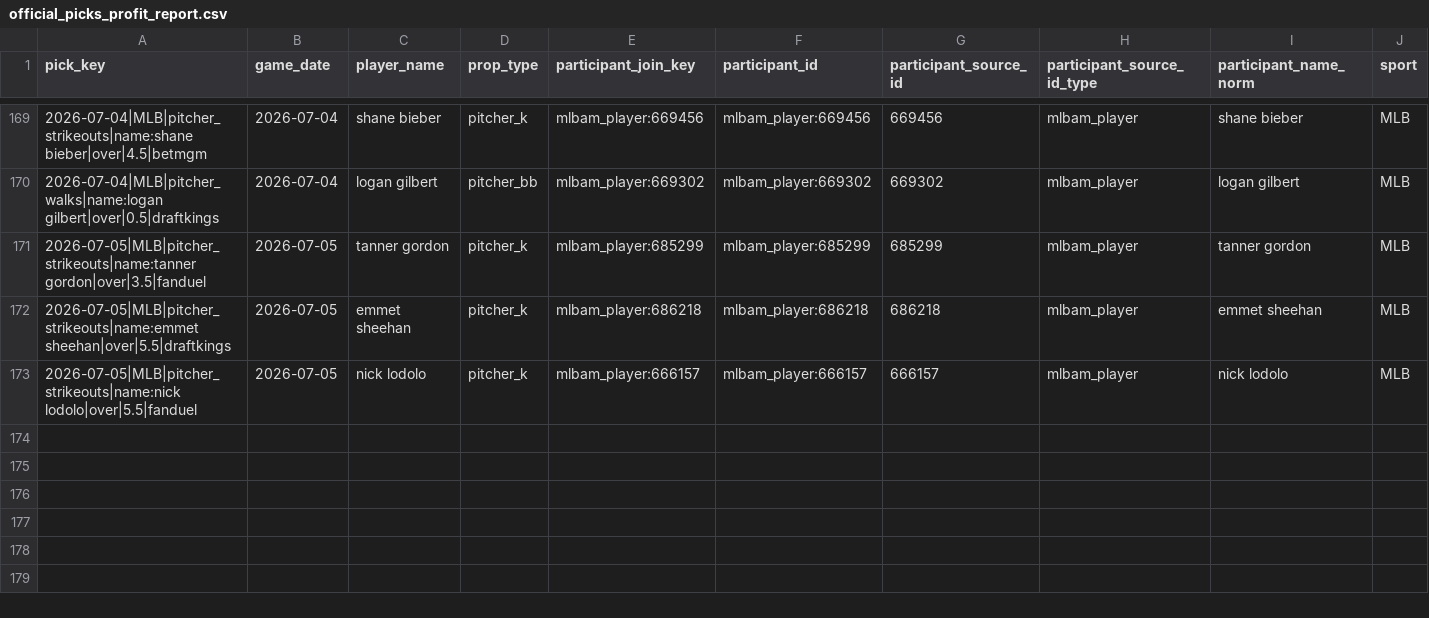
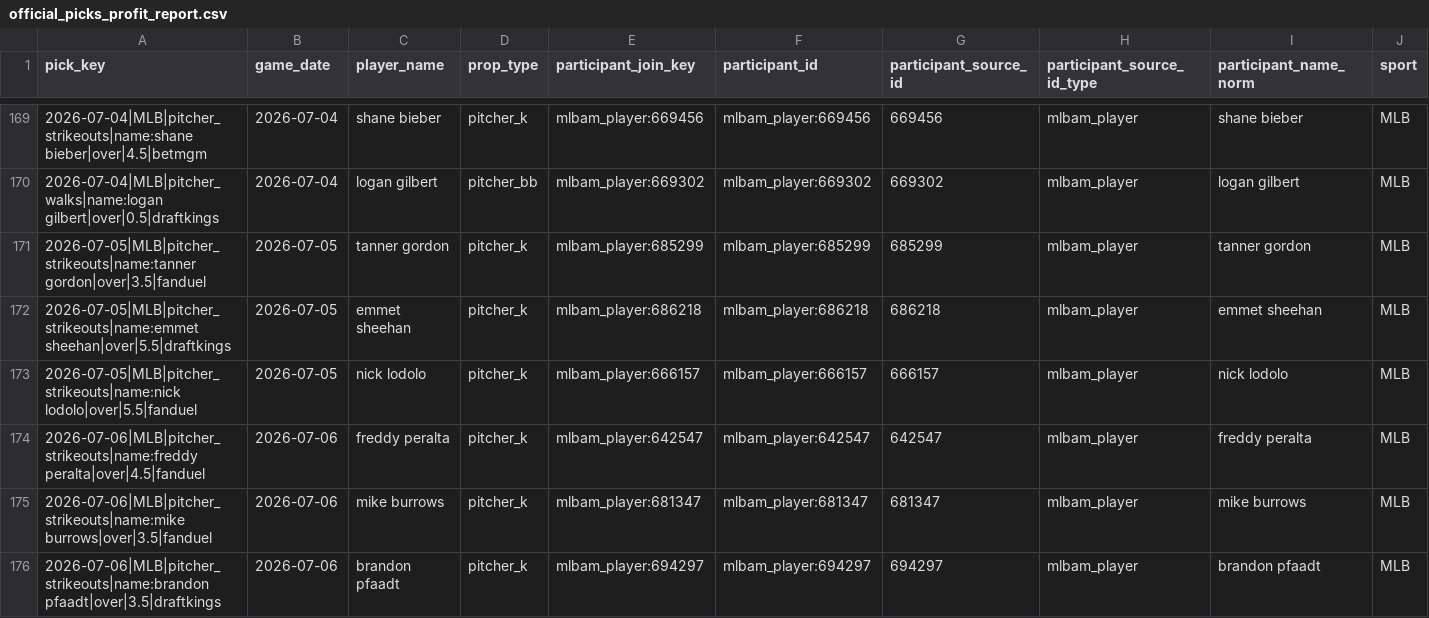
Before and after one commit to Ethrogo/proGramble, a CSV file: MLB/data/tracking/official_picks_profit_report.csv, drawn as a sheet; only a part is shown, gaps mark what is left out; rows hold the shown columns only; the diff names each change by its address in the sheet, - before the commit and + after, or states it on an @@ line.

```diff
--- a/MLB/data/tracking/official_picks_profit_report.csv
+++ b/MLB/data/tracking/official_picks_profit_report.csv
+row 174: 2026-07-06|MLB|pitcher_strikeouts|name:freddy peralta|over|4.5|fanduel | 2026-07-06 | freddy peralta | pitcher_k | mlbam_player:642547 | mlbam_player:642547 | 642547 | mlbam_player | freddy peralta | MLB
+row 175: 2026-07-06|MLB|pitcher_strikeouts|name:mike burrows|over|3.5|fanduel | 2026-07-06 | mike burrows | pitcher_k | mlbam_player:681347 | mlbam_player:681347 | 681347 | mlbam_player | mike burrows | MLB
+row 176: 2026-07-06|MLB|pitcher_strikeouts|name:brandon pfaadt|over|3.5|draftkings | 2026-07-06 | brandon pfaadt | pitcher_k | mlbam_player:694297 | mlbam_player:694297 | 694297 | mlbam_player | brandon pfaadt | MLB
```
Also changed, not shown: MLB/data/tracking/official_picks_history.csv, MLB/data/tracking/official_picks_profit_by_book.csv, 10 other files.
